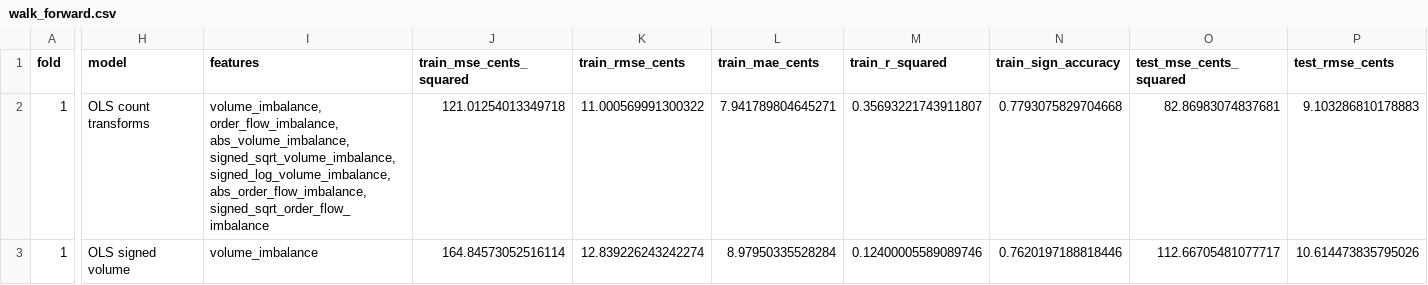
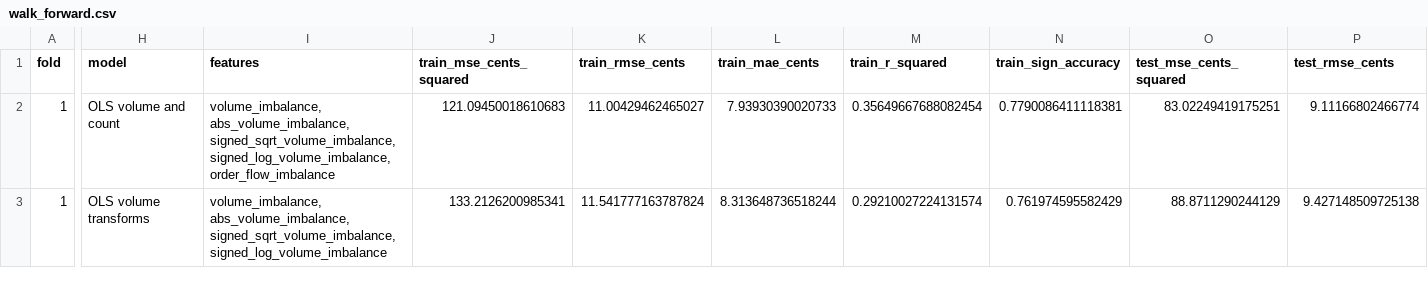
Before and after one commit to fus3r/tsla-market-impact, a CSV file: results/walk_forward.csv, drawn as a sheet; only a part is shown, gaps mark what is left out; the diff covers the shown part only; the diff names each change by its address in the sheet, - before the commit and + after, or states it on an @@ line.

```diff
--- a/results/walk_forward.csv
+++ b/results/walk_forward.csv
-H2 (model): OLS count transforms
+H2 (model): OLS volume and count
-I2 (features): volume_imbalance, order_flow_imbalance, abs_volume_imbalance, signed_sqrt_volume_imbalance, signed_log_volume_imbalance, abs_order_flow_imbalance, signed_sqrt_order_flow_imbalance
+I2 (features): volume_imbalance, abs_volume_imbalance, signed_sqrt_volume_imbalance, signed_log_volume_imbalance, order_flow_imbalance
-J2 (train_mse_cents_squared): 121.01254013349718
+J2 (train_mse_cents_squared): 121.09450018610683
-K2 (train_rmse_cents): 11.000569991300322
+K2 (train_rmse_cents): 11.00429462465027
-L2 (train_mae_cents): 7.941789804645271
+L2 (train_mae_cents): 7.93930390020733
-M2 (train_r_squared): 0.35693221743911807
+M2 (train_r_squared): 0.35649667688082454
-N2 (train_sign_accuracy): 0.7793075829704668
+N2 (train_sign_accuracy): 0.7790086411118381
-O2 (test_mse_cents_squared): 82.86983074837681
+O2 (test_mse_cents_squared): 83.02249419175251
-P2 (test_rmse_cents): 9.103286810178883
+P2 (test_rmse_cents): 9.11166802466774
-H3 (model): OLS signed volume
+H3 (model): OLS volume transforms
-I3 (features): volume_imbalance
+I3 (features): volume_imbalance, abs_volume_imbalance, signed_sqrt_volume_imbalance, signed_log_volume_imbalance
-J3 (train_mse_cents_squared): 164.84573052516114
+J3 (train_mse_cents_squared): 133.2126200985341
-K3 (train_rmse_cents): 12.839226243242274
+K3 (train_rmse_cents): 11.541777163787824
-L3 (train_mae_cents): 8.97950335528284
+L3 (train_mae_cents): 8.313648736518244
-M3 (train_r_squared): 0.12400005589089746
+M3 (train_r_squared): 0.29210027224131574
-N3 (train_sign_accuracy): 0.7620197188818446
+N3 (train_sign_accuracy): 0.761974595582429
-O3 (test_mse_cents_squared): 112.66705481077717
+O3 (test_mse_cents_squared): 88.8711290244129
-P3 (test_rmse_cents): 10.614473835795026
+P3 (test_rmse_cents): 9.427148509725138
```
Also changed, not shown: 102 edited cells elsewhere in this file, results/basis_point_robustness.csv, results/holdout_calibration.csv, 18 other files.
